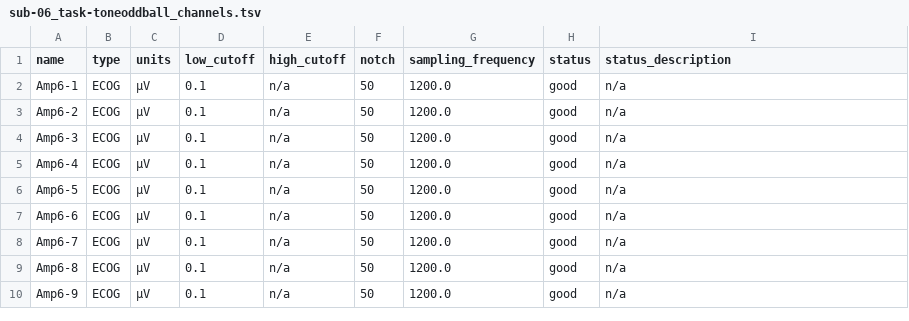
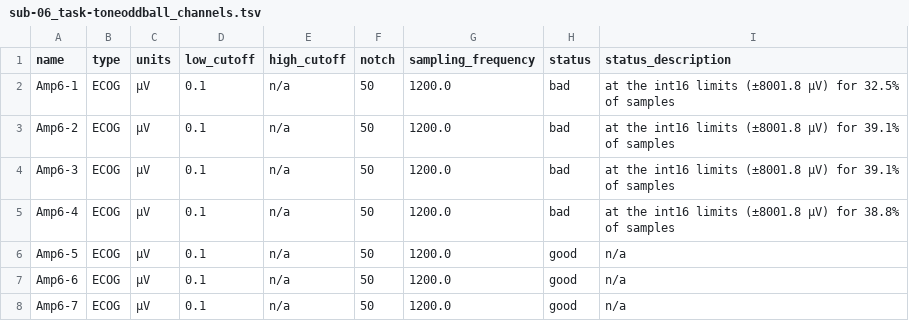
Before and after one commit to nemarDatasets/nm000395, a TSV file: sub-06/ieeg/sub-06_task-toneoddball_channels.tsv, drawn as a sheet; only a part is shown; the shorter side is filled out with more unchanged rows.

Commit message:
Mark channels at the int16 limits as bad in channels.tsv

```diff
--- a/sub-06/ieeg/sub-06_task-toneoddball_channels.tsv
+++ b/sub-06/ieeg/sub-06_task-toneoddball_channels.tsv
@@ -1,6 +1,6 @@
 name	type	units	low_cutoff	high_cutoff	notch	sampling_frequency	status	status_description
-Amp6-1	ECOG	µV	0.1	n/a	50	1200.0	good	n/a
-Amp6-2	ECOG	µV	0.1	n/a	50	1200.0	good	n/a
-Amp6-3	ECOG	µV	0.1	n/a	50	1200.0	good	n/a
-Amp6-4	ECOG	µV	0.1	n/a	50	1200.0	good	n/a
+Amp6-1	ECOG	µV	0.1	n/a	50	1200.0	bad	at the int16 limits (±8001.8 µV) for 32.5% of samples
+Amp6-2	ECOG	µV	0.1	n/a	50	1200.0	bad	at the int16 limits (±8001.8 µV) for 39.1% of samples
+Amp6-3	ECOG	µV	0.1	n/a	50	1200.0	bad	at the int16 limits (±8001.8 µV) for 39.1% of samples
+Amp6-4	ECOG	µV	0.1	n/a	50	1200.0	bad	at the int16 limits (±8001.8 µV) for 38.8% of samples
 Amp6-5	ECOG	µV	0.1	n/a	50	1200.0	good	n/a
```
Also changed, not shown: 3 other files.
